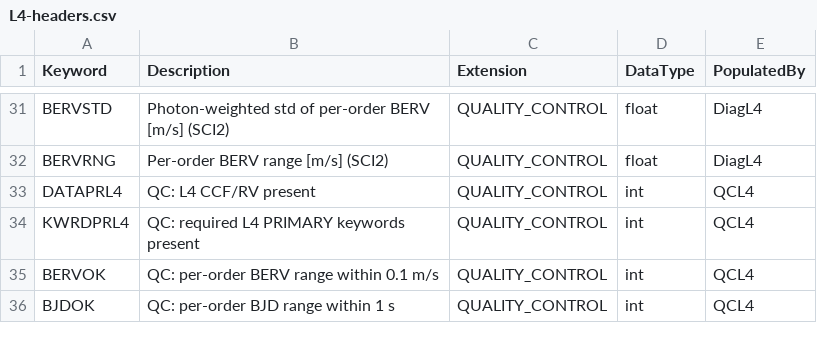
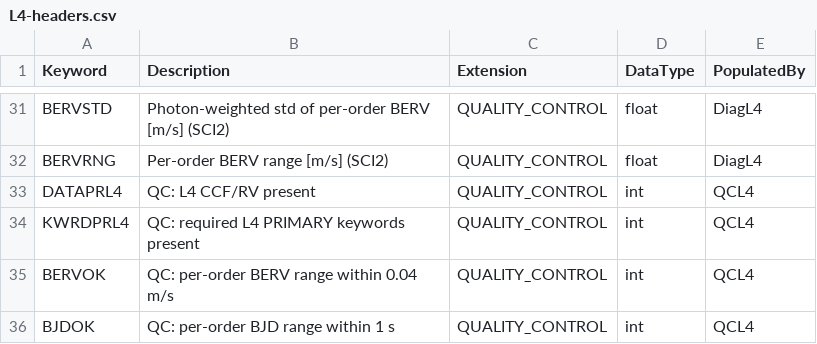
Before and after one commit to Keck-DataReductionPipelines/KPF-Pipeline, a CSV file: kpfpipe/data_models/config/L4-headers.csv, drawn as a sheet; only a part is shown, gaps mark what is left out.

Commit message:
Tighten the BERVOK tolerance to 0.04 m/s
BJD_TDB and BARYCORR_KMS come from the same barycorrpy call over the same
per-order midpoints, so BJDOK and BERVOK gate one quantity twice. At
dBERV/dt ~ 0.04 m/s per s, BJDOK's 1 s tolerance was already 2.5x stricter
than BERVOK's 0.1 m/s, leaving BERVOK unable to fail on its own. 0.04 m/s
puts the two at the same physical threshold.

The test fixtures that passed at 0.05 m/s move to 0.02; two docstrings
quoted the gate values in place of the scatter make_l4(jitter=1e-7)
actually produces.

```diff
--- a/kpfpipe/data_models/config/L4-headers.csv
+++ b/kpfpipe/data_models/config/L4-headers.csv
@@ -34,3 +34,3 @@ DATAPRL4,QC: L4 CCF/RV present,QUALITY_CONTROL,int,QCL4
 KWRDPRL4,QC: required L4 PRIMARY keywords present,QUALITY_CONTROL,int,QCL4
-BERVOK,QC: per-order BERV range within 0.1 m/s,QUALITY_CONTROL,int,QCL4
+BERVOK,QC: per-order BERV range within 0.04 m/s,QUALITY_CONTROL,int,QCL4
 BJDOK,QC: per-order BJD range within 1 s,QUALITY_CONTROL,int,QCL4
```
Also changed, not shown: 4 other files.
